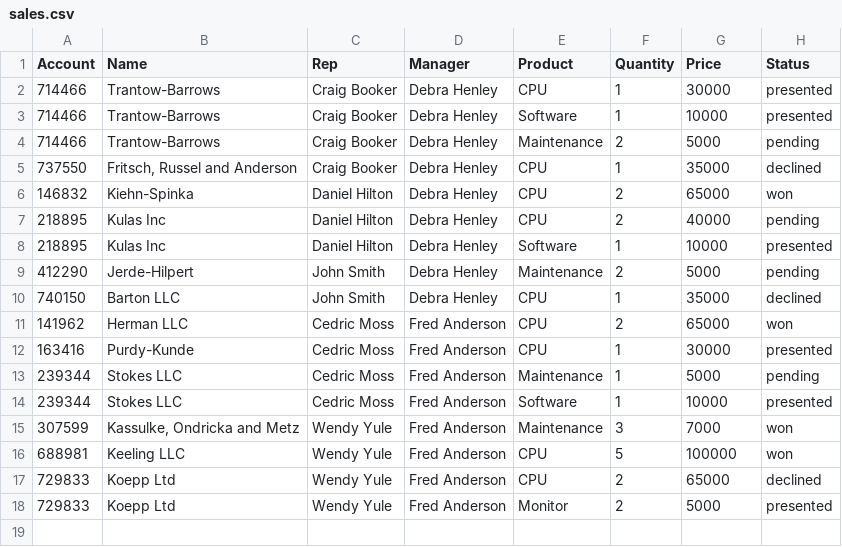
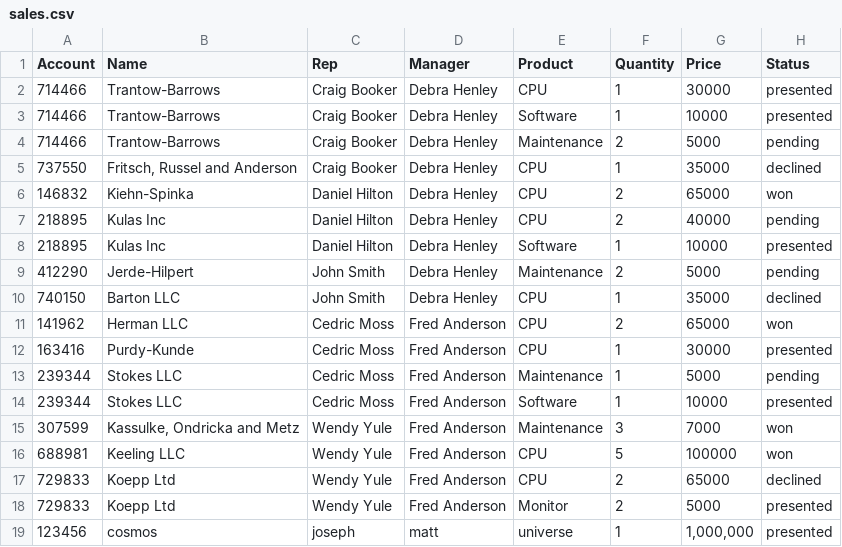
Before and after one commit to matthewbrems/old, a CSV file: curriculum/01-week/1.10-notebooks-spyder-csvs/assets/sales.csv, drawn as a sheet.

```diff
--- a/curriculum/01-week/1.10-notebooks-spyder-csvs/assets/sales.csv
+++ b/curriculum/01-week/1.10-notebooks-spyder-csvs/assets/sales.csv
@@ -18 +18,2 @@ Account,Name,Rep,Manager,Product,Quantity,Price,Status
 729833,Koepp Ltd,Wendy Yule,Fred Anderson,Monitor,2,5000,presented
+123456,cosmos,joseph,matt,universe,1,"1,000,000",presented
```
Also changed, not shown: 5 other files.
